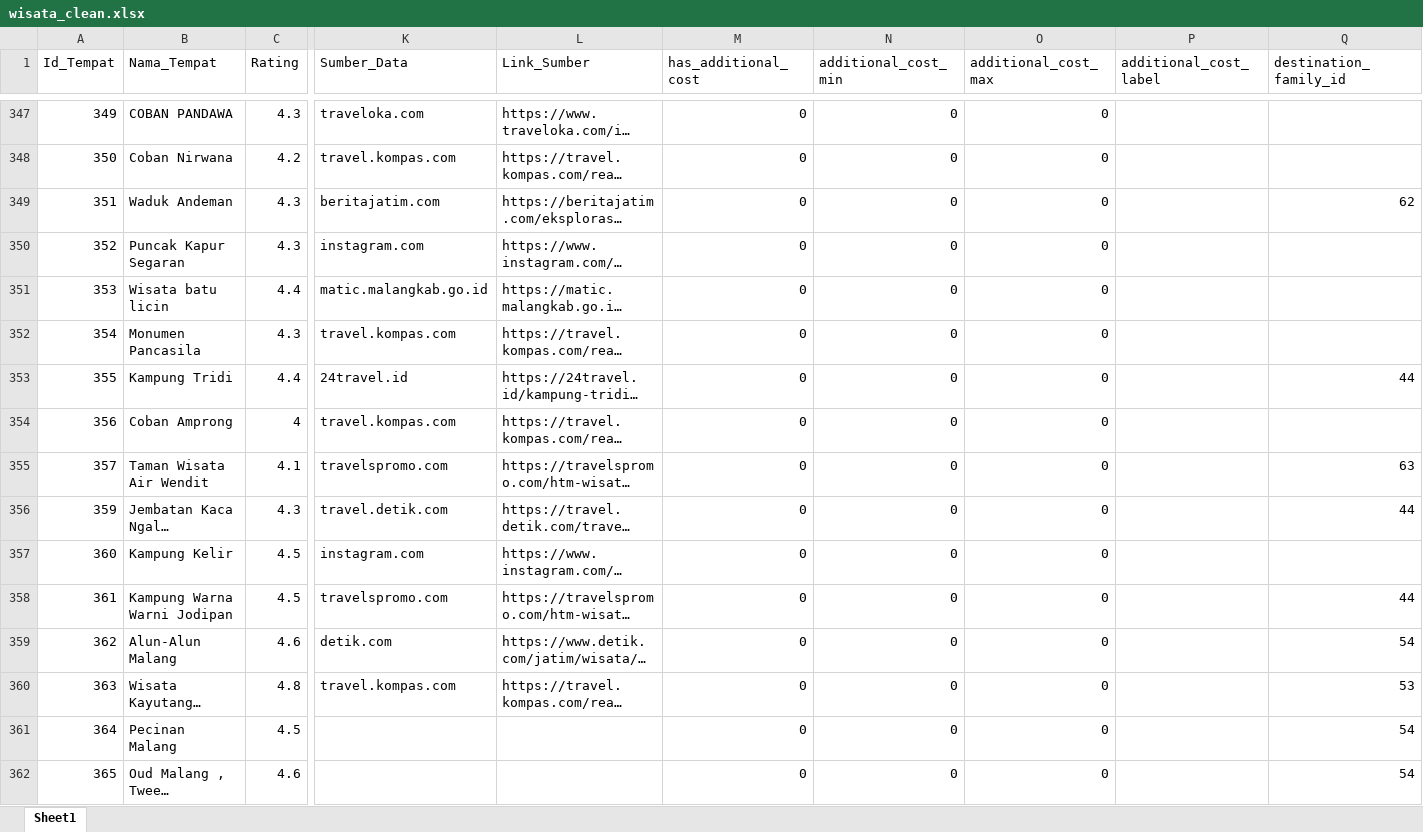
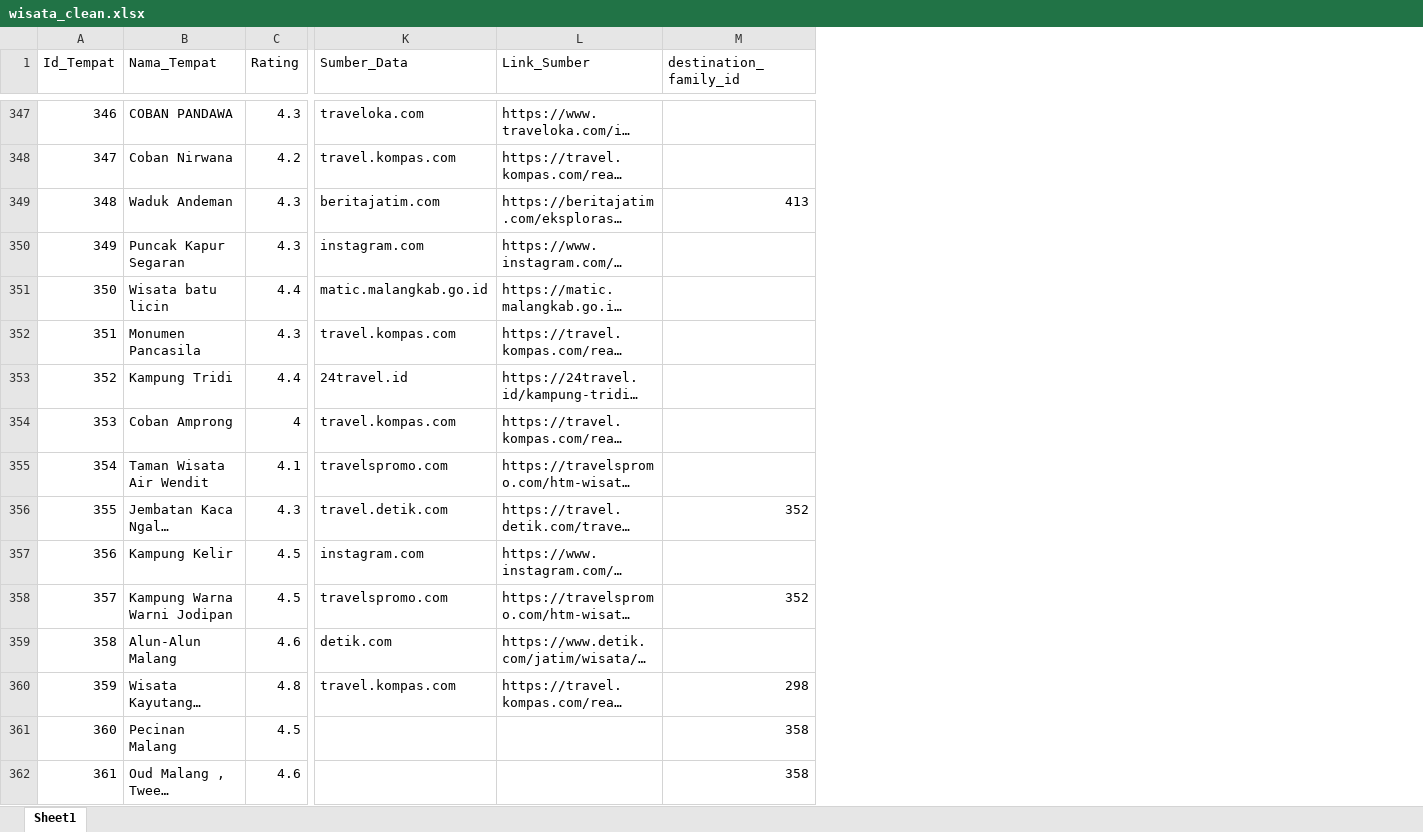
Before and after one commit to omsentod/Malang-Raya, an Excel workbook: storage/app/python/datasets/wisata_clean.xlsx, sheet Sheet1, drawn as a sheet; only a part is shown, gaps mark what is left out; long unchanged cells end in …; values as stored, in another font and other column widths than the file's, no cell formats; removed rows and columns are numbered as before the commit, all else as after; the diff covers the shown part only; the diff names each change by its address in the sheet, - before the commit and + after, or states it on an @@ line.

```diff
--- a/storage/app/python/datasets/wisata_clean.xlsx (sheet Sheet1)
+++ b/storage/app/python/datasets/wisata_clean.xlsx (sheet Sheet1)
-column M (has_additional_cost), rows 347-362: all 0
-column N (additional_cost_min), rows 347-362: all 0
-column O (additional_cost_max), rows 347-362: all 0
-column P (additional_cost_label), empty
@@ column A (Id_Tempat) renumbered from row 75 down @@
-M349 (destination_family_id): 62
+M349 (destination_family_id): 413
-M353 (destination_family_id): 44
+M353 (destination_family_id): (empty)
-M355 (destination_family_id): 63
+M355 (destination_family_id): (empty)
-M356 (destination_family_id): 44
+M356 (destination_family_id): 352
-M358 (destination_family_id): 44
+M358 (destination_family_id): 352
-M359 (destination_family_id): 54
+M359 (destination_family_id): (empty)
-M360 (destination_family_id): 53
+M360 (destination_family_id): 298
-M361:M362 (destination_family_id): 54
+M361:M362 (destination_family_id): 358
```
Also changed, not shown: 223 edited cells elsewhere in this sheet, cell formats, 14 other files.
